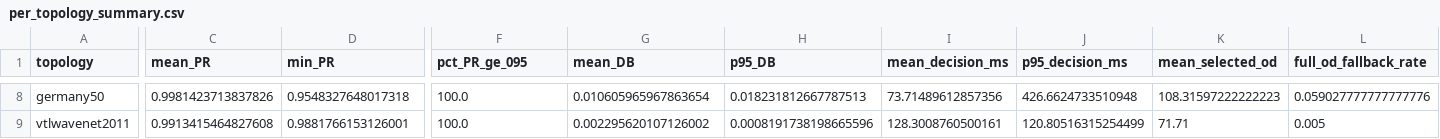
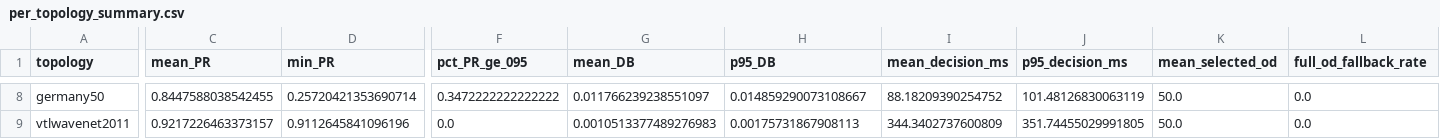
Before and after one commit to moahaimen/f_flex_network_code, a CSV file: results/gnn_lpd_dqn_selective_db_lp/final_N3976/per_topology_summary.csv, drawn as a sheet; only a part is shown, gaps mark what is left out; the diff covers the shown part only; the diff names each change by its address in the sheet, - before the commit and + after, or states it on an @@ line.

Commit message:
Enforce ECMP background and DQN-controlled solve scope; rename path-cost features
Three methodological corrections applied:
1. ECMP background: non-selected OD pairs always route on static ECMP;
   prev_splits used only as DB-budget reference inside LP constraint.
2. DQN scope: hidden full-OD override removed from step(). Selected-K
   actions are restricted to their selected OD budget; full-OD LP runs
   only when DQN explicitly selects FULL_OD_FALLBACK_PR_SAFE or
   FULL_OD_FALLBACK_LOW_MLU. PR shortfall recorded as
   selected_k_pr_failed_no_full_override without override.
3. Internal feature rename: flexdate_scores/norm/w_flexdate in
   gnn_selector.py renamed to path_cost_demand_scores/norm/w_path_cost.

Audit extended to 13 blocks (ECMP enforcement, DQN scope, flexdate
naming scan). Full re-evaluation: PR=93.346%, DB=0.695%, mean=50.9ms,
full-OD fallback=0.0%. Report updated with corrected numbers.

```diff
--- a/results/gnn_lpd_dqn_selective_db_lp/final_N3976/per_topology_summary.csv
+++ b/results/gnn_lpd_dqn_selective_db_lp/final_N3976/per_topology_summary.csv
-C8 (mean_PR): 0.9981423713837826
+C8 (mean_PR): 0.8447588038542455
-D8 (min_PR): 0.9548327648017318
+D8 (min_PR): 0.25720421353690714
-F8 (pct_PR_ge_095): 100.0
+F8 (pct_PR_ge_095): 0.3472222222222222
-G8 (mean_DB): 0.010605965967863654
+G8 (mean_DB): 0.011766239238551097
-H8 (p95_DB): 0.018231812667787513
+H8 (p95_DB): 0.014859290073108667
-I8 (mean_decision_ms): 73.71489612857356
+I8 (mean_decision_ms): 88.18209390254752
-J8 (p95_decision_ms): 426.6624733510948
+J8 (p95_decision_ms): 101.48126830063119
-K8 (mean_selected_od): 108.31597222222223
+K8 (mean_selected_od): 50.0
-L8 (full_od_fallback_rate): 0.059027777777777776
+L8 (full_od_fallback_rate): 0.0
-C9 (mean_PR): 0.9913415464827608
+C9 (mean_PR): 0.9217226463373157
-D9 (min_PR): 0.9881766153126001
+D9 (min_PR): 0.9112645841096196
-F9 (pct_PR_ge_095): 100.0
+F9 (pct_PR_ge_095): 0.0
-G9 (mean_DB): 0.002295620107126002
+G9 (mean_DB): 0.0010513377489276983
-H9 (p95_DB): 0.0008191738198665596
+H9 (p95_DB): 0.00175731867908113
-I9 (mean_decision_ms): 128.3008760500161
+I9 (mean_decision_ms): 344.3402737600809
-J9 (p95_decision_ms): 120.80516315254499
+J9 (p95_decision_ms): 351.74455029991805
-K9 (mean_selected_od): 71.71
+K9 (mean_selected_od): 50.0
-L9 (full_od_fallback_rate): 0.005
+L9 (full_od_fallback_rate): 0.0
```
Also changed, not shown: 1 added row, 1 removed row and 60 edited cells elsewhere in this file, 10 other files.
